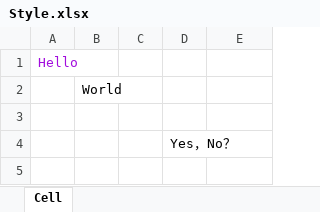
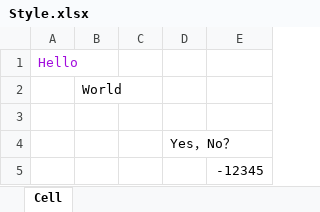
Before and after one commit to codebeatme/office-programming, an Excel workbook: src/zh/openpyxl/styles/Style.xlsx, sheet Cell, drawn as a sheet; values as stored, in another font and other column widths than the file's, no borders; the diff names each change by its address in the sheet, - before the commit and + after, or states it on an @@ line.

```diff
--- a/src/zh/openpyxl/styles/Style.xlsx (sheet Cell)
+++ b/src/zh/openpyxl/styles/Style.xlsx (sheet Cell)
+row 5:  |  |  |  | -12345
```
Also changed, not shown: src/zh/openpyxl/cells/P.xlsx, src/zh/openpyxl/rows_and_columns/Food.xlsx, 18 other files.
